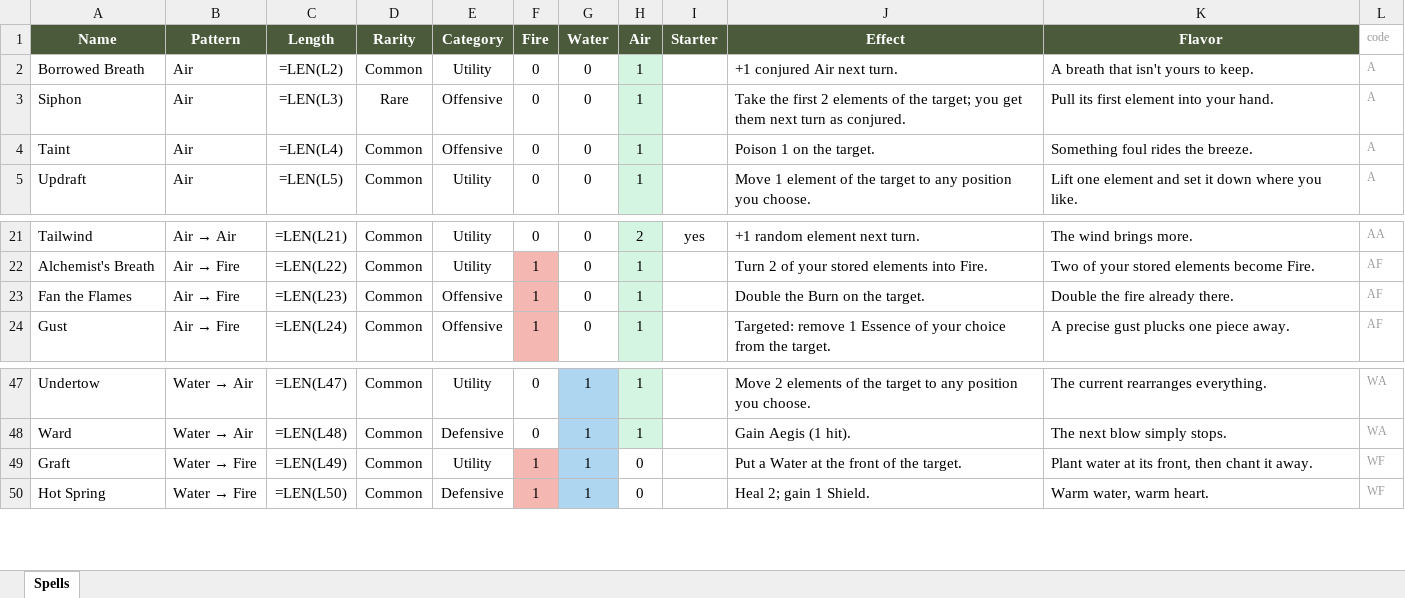
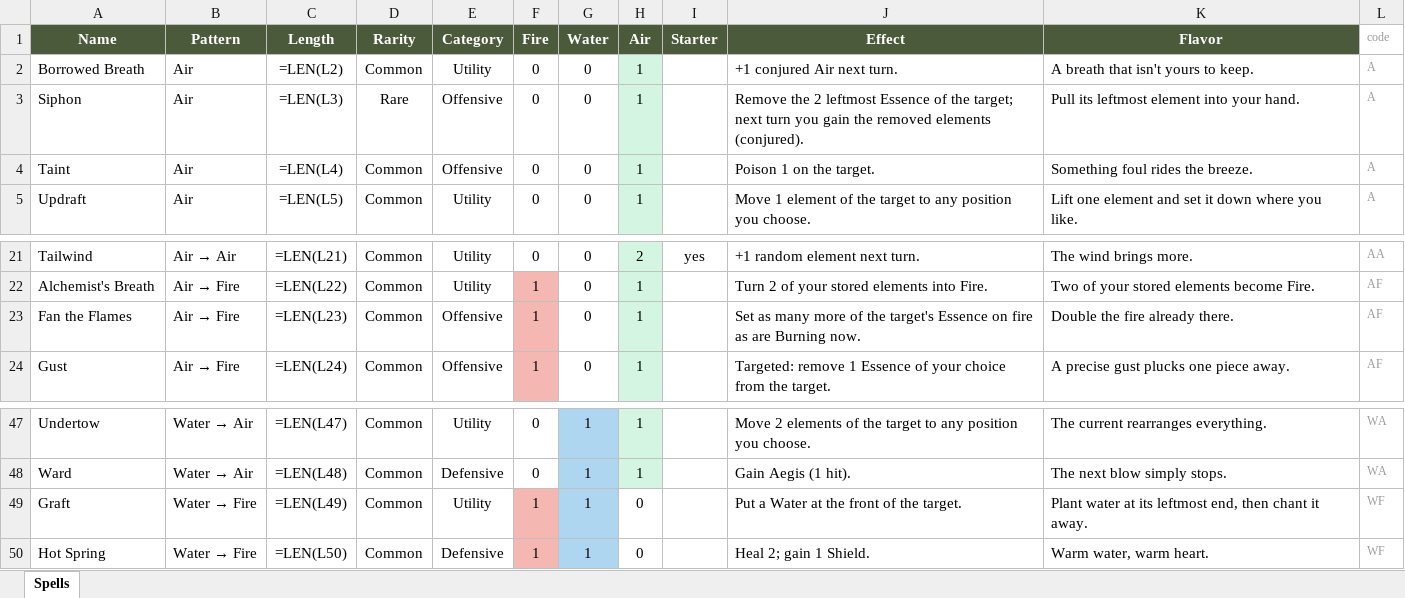
Before and after one commit to Vu-QuangMinh/The-last-tree, an Excel workbook: docs/spells.xlsx, sheet Spells, drawn as a sheet; only a part is shown, gaps mark what is left out; values as stored, in another font and other column widths than the file's, no borders; formulas without a stored value are shown as written; the diff covers the shown part only; the diff names each change by its address in the sheet, - before the commit and + after, or states it on an @@ line.

```diff
--- a/docs/spells.xlsx (sheet Spells)
+++ b/docs/spells.xlsx (sheet Spells)
-J3 (Effect): Take the first 2 elements of the target; you get them next turn as conjured.
+J3 (Effect): Remove the 2 leftmost Essence of the target; next turn you gain the removed elements (conjured).
-K3 (Flavor): Pull its first element into your hand.
+K3 (Flavor): Pull its leftmost element into your hand.
-J23 (Effect): Double the Burn on the target.
+J23 (Effect): Set as many more of the target's Essence on fire as are Burning now.
-K49 (Flavor): …at its front, then chant…
+K49 (Flavor): …at its leftmost end, then chant…
```
Also changed, not shown: 2 added rows, 2 removed rows and 68 edited cells elsewhere in this sheet, 27 other files.
